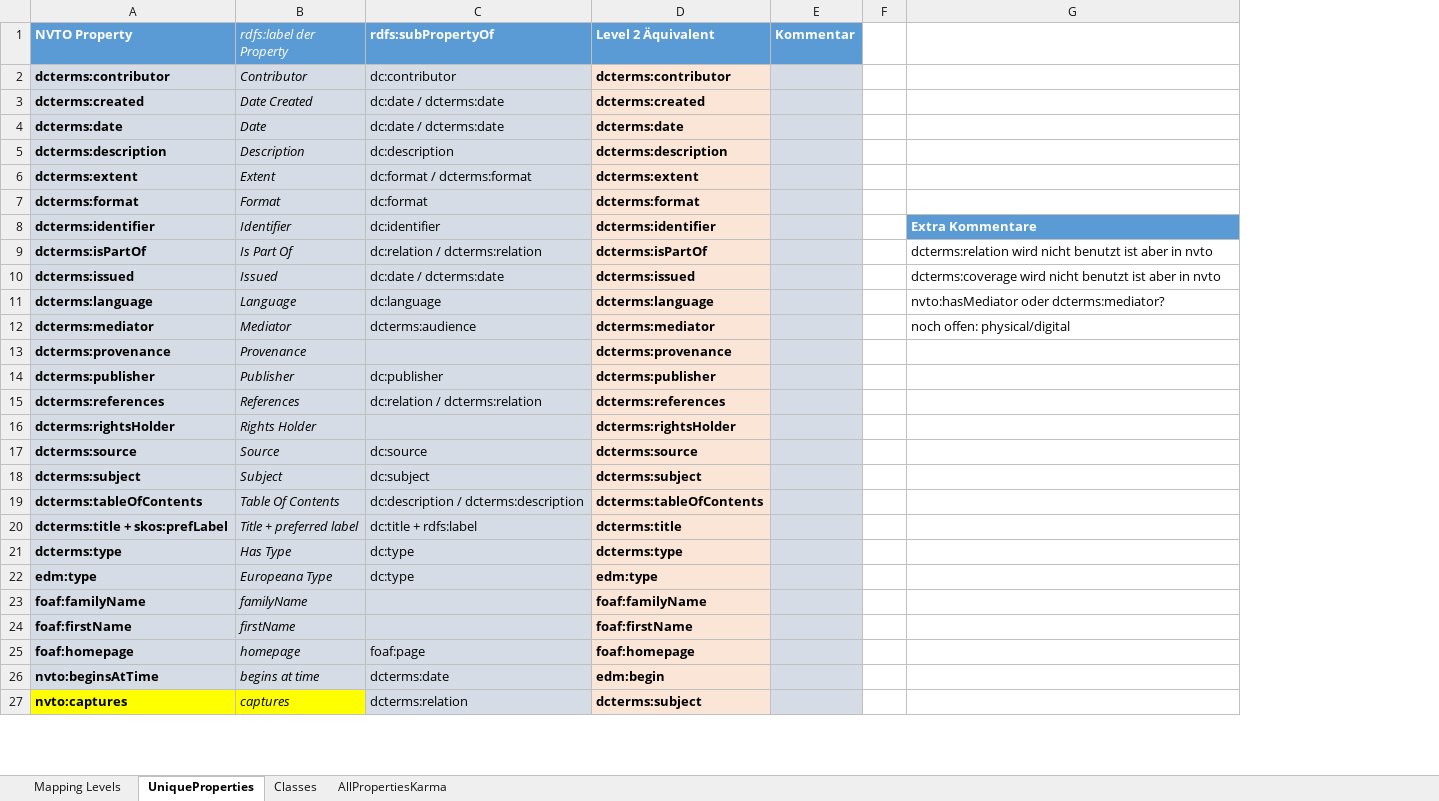
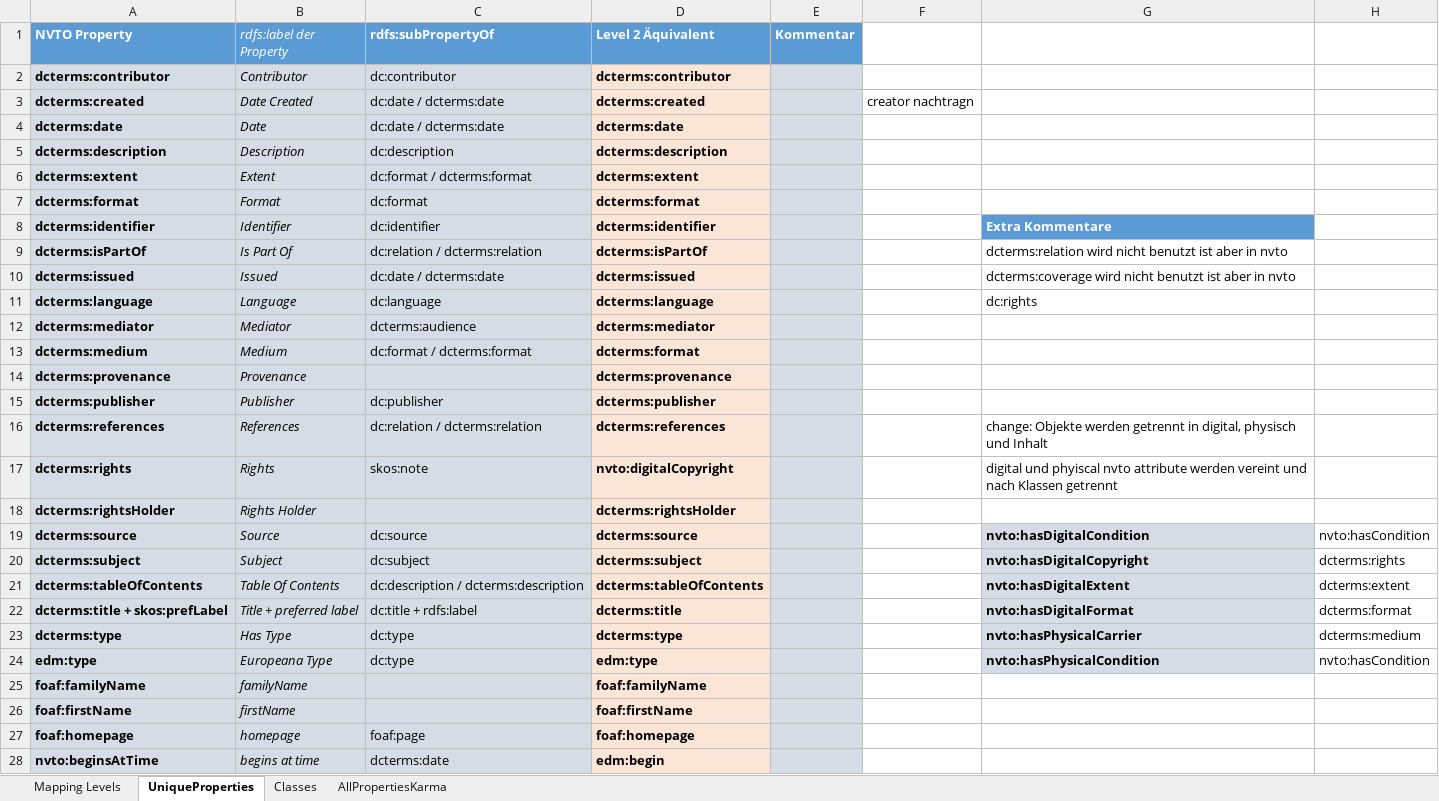
Before and after one commit to mawittbe/NVT_Data-Model, an Excel workbook: Mapping/Mapping_Metadatentabelle.xlsx, sheet UniqueProperties, drawn as a sheet; only a part is shown; values as stored, in another font and other column widths than the file's, no borders; removed rows and columns are numbered as before the commit, all else as after; the diff covers the shown part only; the diff names each change by its address in the sheet, - before the commit and + after, or states it on an @@ line.

```diff
--- a/Mapping/Mapping_Metadatentabelle.xlsx (sheet UniqueProperties)
+++ b/Mapping/Mapping_Metadatentabelle.xlsx (sheet UniqueProperties)
-column F, empty
+column F, row 3: creator nachtragn
+column H, rows 19-24: nvto:hasCondition | dcterms:rights | dcterms:extent | dcterms:format | dcterms:medium | nvto:hasCondition
-G11: nvto:hasMediator oder dcterms:mediator?
+G11: dc:rights
-G12: noch offen: physical/digital
+G12: (empty)
+row 13: dcterms:medium | Medium | dc:format / dcterms:format | dcterms:format
-G16: (empty)
+G16: change: Objekte werden getrennt in digital, physisch und Inhalt
+row 17: dcterms:rights | Rights | skos:note | nvto:digitalCopyright |  |  | digital und phyiscal nvto attribute werden vereint und nach Klassen getrennt
-G19: (empty)
+G19: nvto:hasDigitalCondition
-G19:G24 fill: none
+G19:G24 fill: #D6DCE5
-G20: (empty)
+G20: nvto:hasDigitalCopyright
-G21: (empty)
+G21: nvto:hasDigitalExtent
-G22: (empty)
+G22: nvto:hasDigitalFormat
-G23: (empty)
+G23: nvto:hasPhysicalCarrier
-G24: (empty)
+G24: nvto:hasPhysicalCondition
-row 27: nvto:captures | captures | dcterms:relation | dcterms:subject
```
Also changed, not shown: 6 added rows, 7 removed rows and 2 edited cells elsewhere in this sheet, sheet Mapping Levels, sheet Classes, 2 other files.
